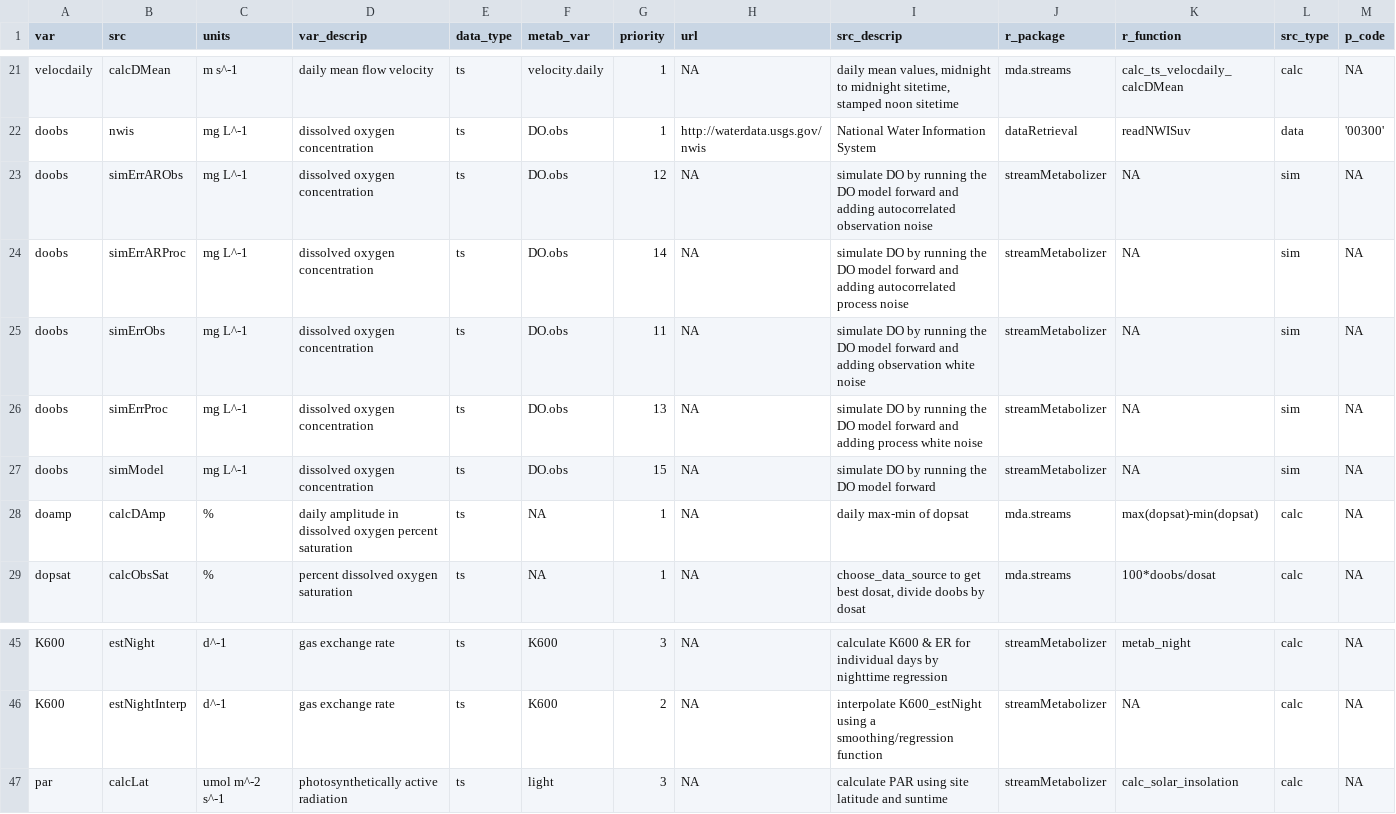
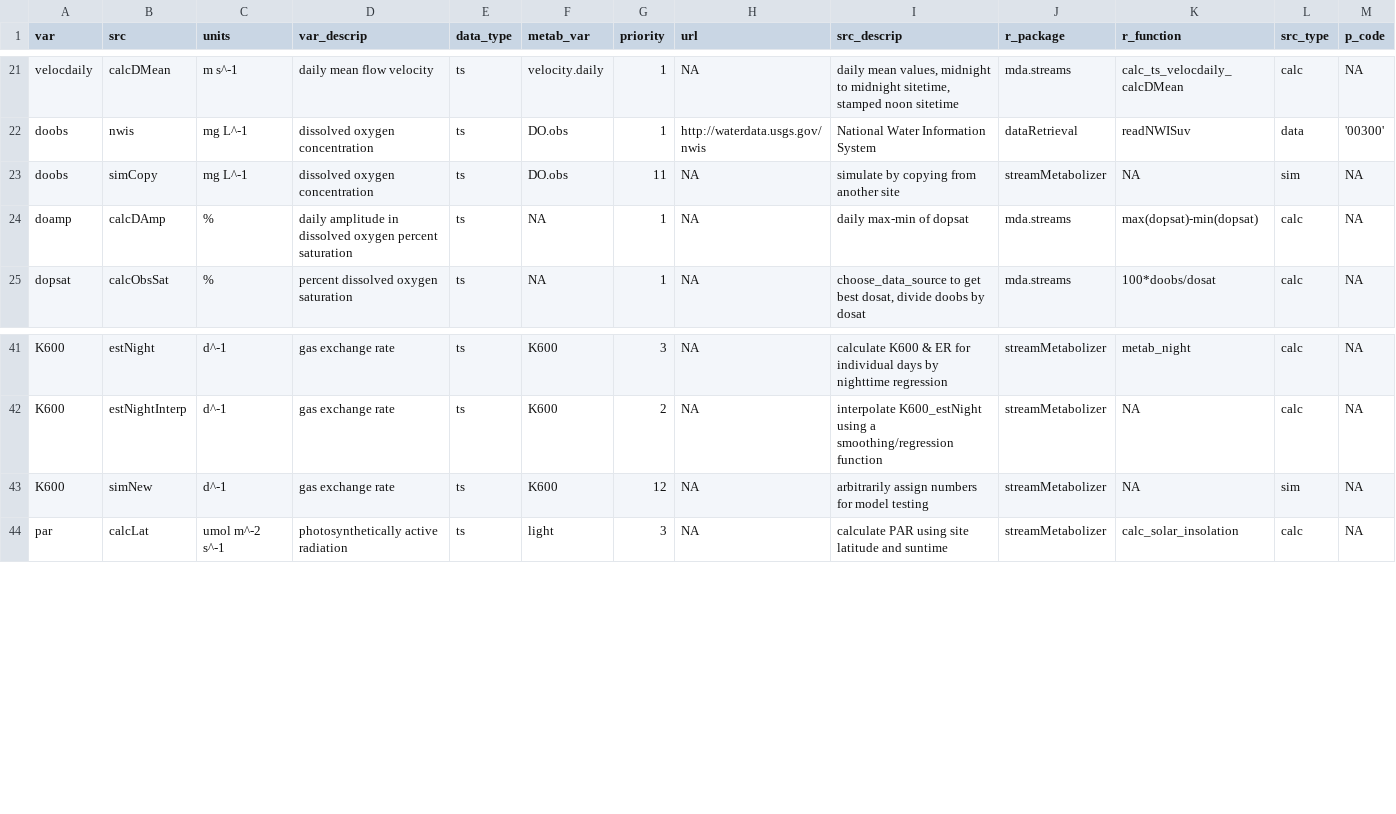
Before and after one commit to DOI-USGS/mda.streams, a TSV file: inst/extdata/tsmeta_varsrccodes.tsv, drawn as a sheet; only a part is shown, gaps mark what is left out.

Commit message:
add daily vars to stage_styx_site

```diff
--- a/inst/extdata/tsmeta_varsrccodes.tsv
+++ b/inst/extdata/tsmeta_varsrccodes.tsv
@@ -22,7 +22,3 @@ velocdaily	calcDMean	m s^-1	daily mean flow velocity	ts	velocity.daily	1	NA	dail
 doobs	nwis	mg L^-1	dissolved oxygen concentration	ts	DO.obs	1	http://waterdata.usgs.gov/nwis	National Water Information System	dataRetrieval	readNWISuv	data	'00300'
-doobs	simErrARObs	mg L^-1	dissolved oxygen concentration	ts	DO.obs	12	NA	simulate DO by running the DO model forward and adding autocorrelated observation noise	streamMetabolizer	NA	sim	NA
-doobs	simErrARProc	mg L^-1	dissolved oxygen concentration	ts	DO.obs	14	NA	simulate DO by running the DO model forward and adding autocorrelated process noise	streamMetabolizer	NA	sim	NA
-doobs	simErrObs	mg L^-1	dissolved oxygen concentration	ts	DO.obs	11	NA	simulate DO by running the DO model forward and adding observation white noise	streamMetabolizer	NA	sim	NA
-doobs	simErrProc	mg L^-1	dissolved oxygen concentration	ts	DO.obs	13	NA	simulate DO by running the DO model forward and adding process white noise	streamMetabolizer	NA	sim	NA
-doobs	simModel	mg L^-1	dissolved oxygen concentration	ts	DO.obs	15	NA	simulate DO by running the DO model forward	streamMetabolizer	NA	sim	NA
+doobs	simCopy	mg L^-1	dissolved oxygen concentration	ts	DO.obs	11	NA	simulate by copying from another site	streamMetabolizer	NA	sim	NA
 doamp	calcDAmp	%	daily amplitude in dissolved oxygen percent saturation	ts	NA	1	NA	daily max-min of dopsat	mda.streams	max(dopsat)-min(dopsat)	calc	NA
@@ -46,2 +42,3 @@ K600	estNight	d^-1	gas exchange rate	ts	K600	3	NA	calculate K600 & ER for indivi
 K600	estNightInterp	d^-1	gas exchange rate	ts	K600	2	NA	interpolate K600_estNight using a smoothing/regression function	streamMetabolizer	NA	calc	NA
+K600	simNew	d^-1	gas exchange rate	ts	K600	12	NA	arbitrarily assign numbers for model testing	streamMetabolizer	NA	sim	NA
 par	calcLat	umol m^-2 s^-1	photosynthetically active radiation	ts	light	3	NA	calculate PAR using site latitude and suntime	streamMetabolizer	calc_solar_insolation	calc	NA
```
Also changed, not shown: 5 other files.
